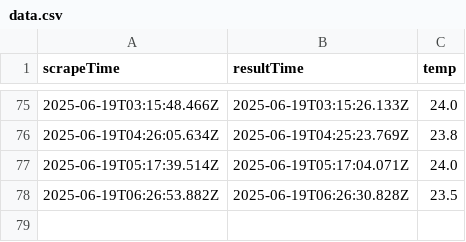
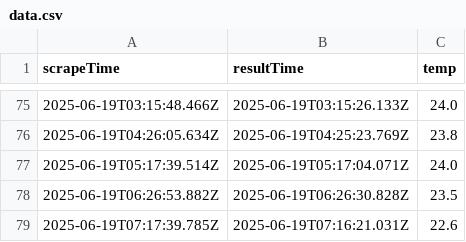
Before and after one commit to abhirajl459/webscrape, a CSV file: data.csv, drawn as a sheet; only a part is shown, gaps mark what is left out; the diff names each change by its address in the sheet, - before the commit and + after, or states it on an @@ line.

```diff
--- a/data.csv
+++ b/data.csv
+row 79: 2025-06-19T07:17:39.785Z | 2025-06-19T07:16:21.031Z | 22.6
```
